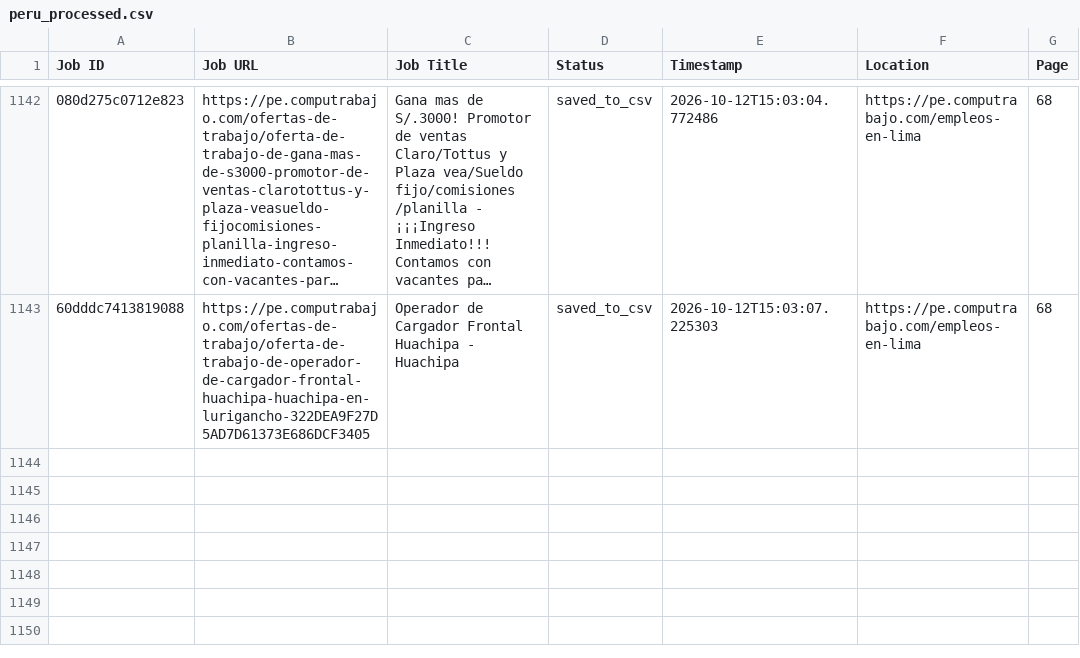
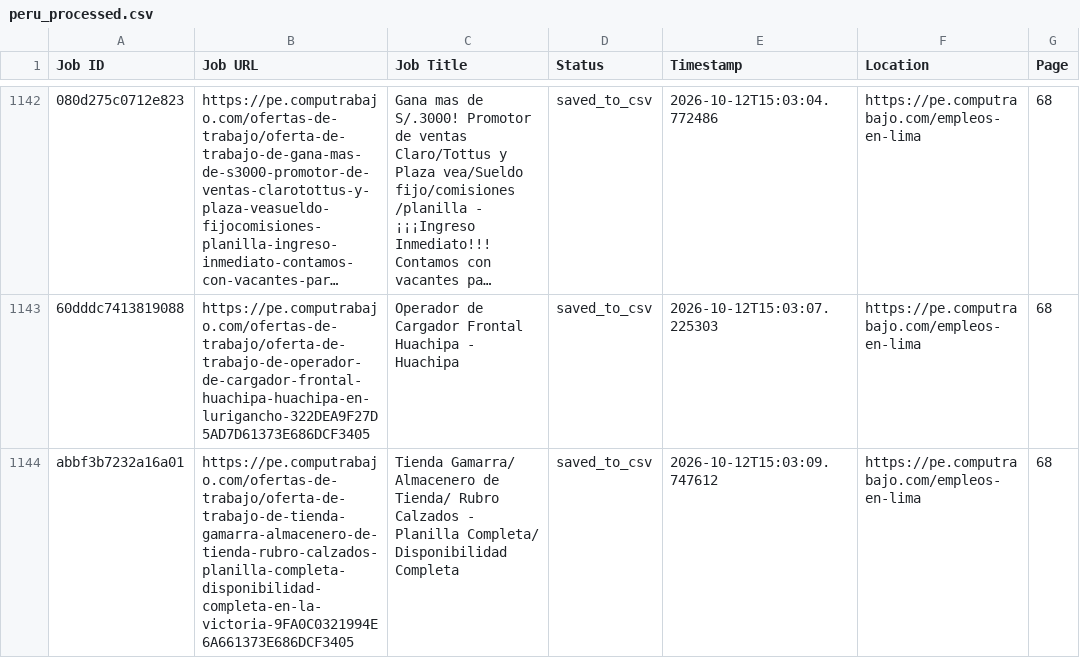
Before and after one commit to liliankason/computrabajo_peru_scraper, a CSV file: peru_processed.csv, drawn as a sheet; only a part is shown, gaps mark what is left out; long unchanged cells end in …; the diff names each change by its address in the sheet, - before the commit and + after, or states it on an @@ line.

```diff
--- a/peru_processed.csv
+++ b/peru_processed.csv
+row 1144: abbf3b7232a16a01 | https://pe.computrabajo.com/ofertas-de-trabajo/oferta-de-trabajo-de-tienda-gamarra-almacenero-de-tienda-rubro-calzados-planilla-completa-disponibilidad-completa-en-la-victoria-9FA0C0321994E6A661373E686DCF3405 | Tienda Gamarra/ Almacenero de Tienda/ Rubro Calzados - Planilla Completa/ Disponibilidad Completa | saved_to_csv | 2026-10-12T15:03:09.747612 | https://pe.computrabajo.com/empleos-en-lima | 68
```
Also changed, not shown: 2 other files.
